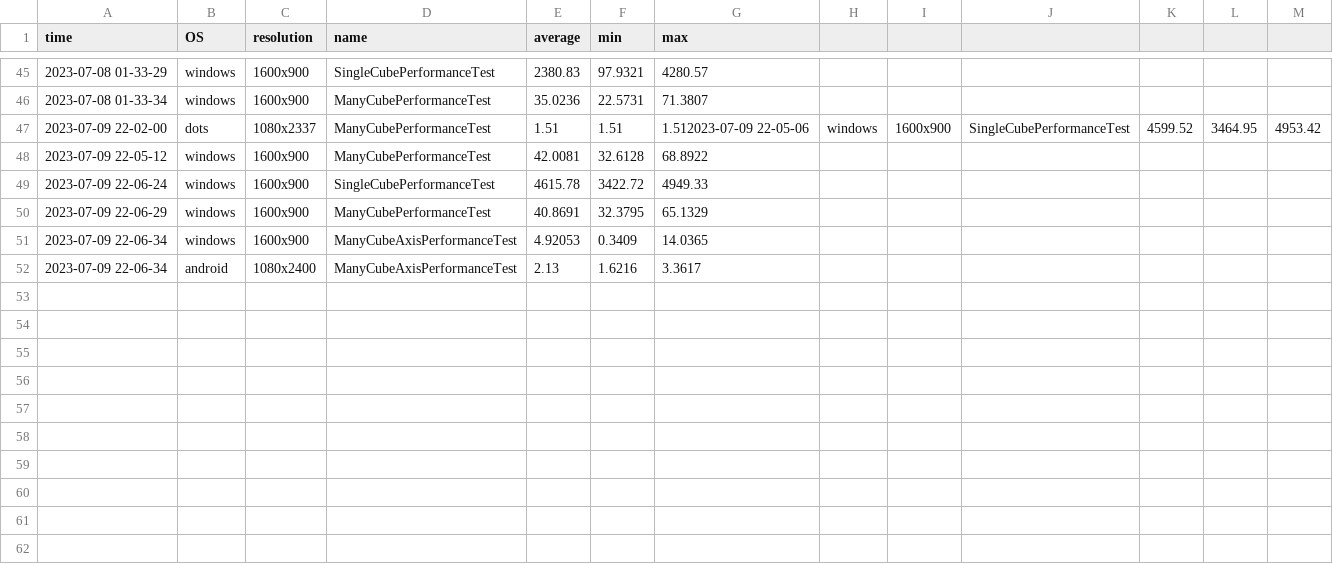
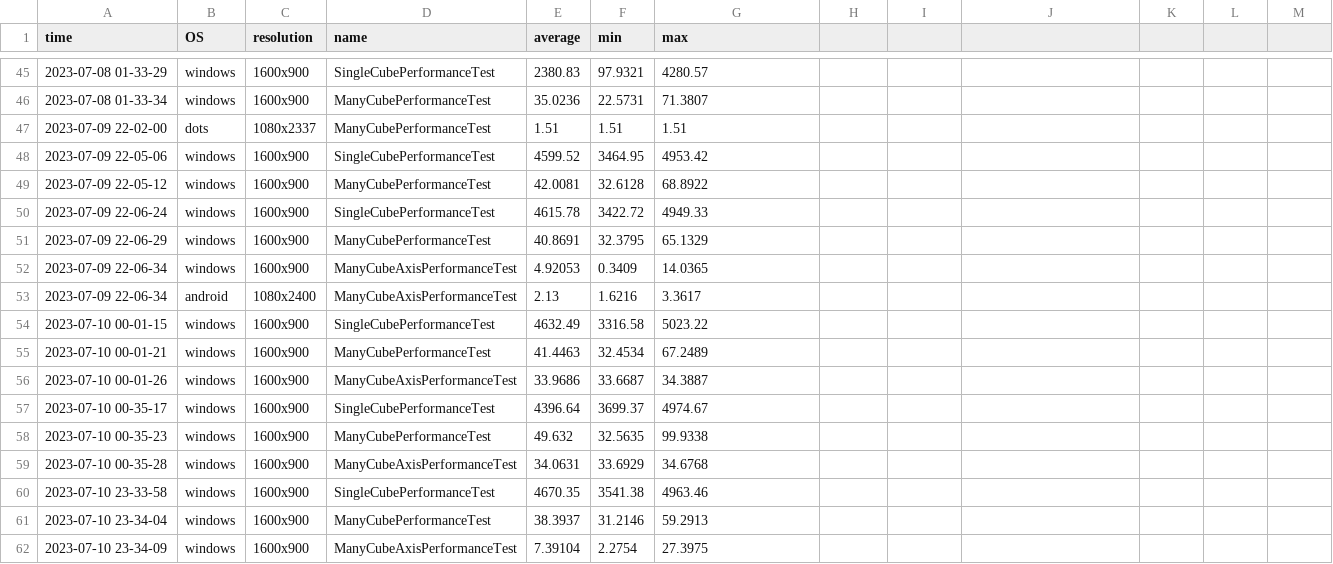
Before and after one commit to bezdev/pomelo, a CSV file: desktop/PerformanceResults.csv, drawn as a sheet; only a part is shown, gaps mark what is left out.

```diff
--- a/desktop/PerformanceResults.csv
+++ b/desktop/PerformanceResults.csv
@@ -46,3 +46,4 @@ time,OS,resolution,name,average,min,max
 2023-07-08 01-33-34,windows,1600x900,ManyCubePerformanceTest,35.0236,22.5731,71.3807
-2023-07-09 22-02-00,dots,1080x2337,ManyCubePerformanceTest,1.51,1.51,1.512023-07-09 22-05-06,windows,1600x900,SingleCubePerformanceTest,4599.52,3464.95,4953.42
+2023-07-09 22-02-00,dots,1080x2337,ManyCubePerformanceTest,1.51,1.51,1.51
+2023-07-09 22-05-06,windows,1600x900,SingleCubePerformanceTest,4599.52,3464.95,4953.42
 2023-07-09 22-05-12,windows,1600x900,ManyCubePerformanceTest,42.0081,32.6128,68.8922
@@ -52 +53,10 @@ time,OS,resolution,name,average,min,max
 2023-07-09 22-06-34,android,1080x2400,ManyCubeAxisPerformanceTest,2.13,1.6216,3.3617
+2023-07-10 00-01-15,windows,1600x900,SingleCubePerformanceTest,4632.49,3316.58,5023.22
+2023-07-10 00-01-21,windows,1600x900,ManyCubePerformanceTest,41.4463,32.4534,67.2489
+2023-07-10 00-01-26,windows,1600x900,ManyCubeAxisPerformanceTest,33.9686,33.6687,34.3887
+2023-07-10 00-35-17,windows,1600x900,SingleCubePerformanceTest,4396.64,3699.37,4974.67
+2023-07-10 00-35-23,windows,1600x900,ManyCubePerformanceTest,49.632,32.5635,99.9338
+2023-07-10 00-35-28,windows,1600x900,ManyCubeAxisPerformanceTest,34.0631,33.6929,34.6768
+2023-07-10 23-33-58,windows,1600x900,SingleCubePerformanceTest,4670.35,3541.38,4963.46
+2023-07-10 23-34-04,windows,1600x900,ManyCubePerformanceTest,38.3937,31.2146,59.2913
+2023-07-10 23-34-09,windows,1600x900,ManyCubeAxisPerformanceTest,7.39104,2.2754,27.3975
```
Also changed, not shown: 7 other files.
